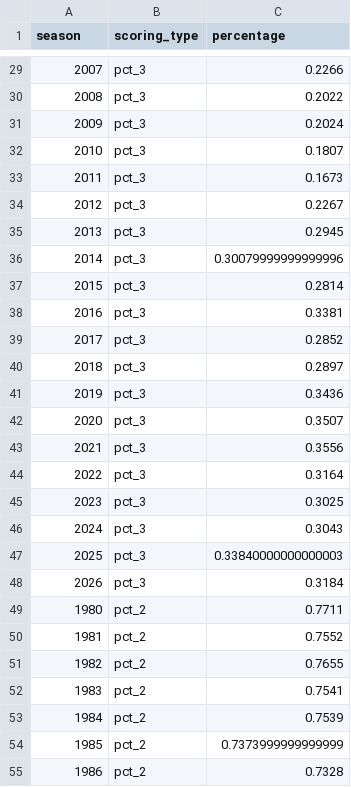
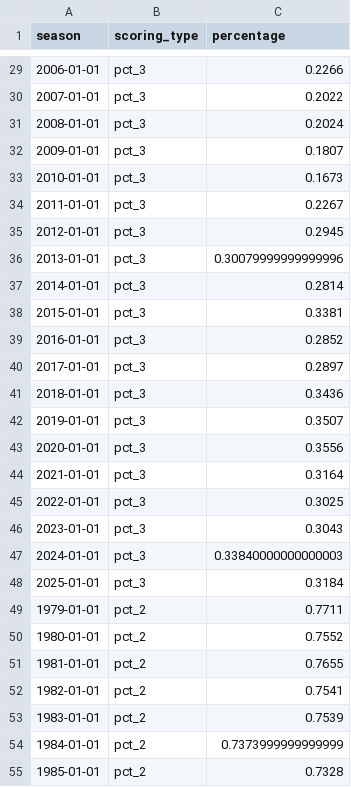
Before and after one commit to gmelmed/charts_gratia_chartis, a CSV file: season_points_type.csv, drawn as a sheet; only a part is shown, gaps mark what is left out; the diff covers the shown part only.

Commit message:
seasons to datetime

```diff
--- a/season_points_type.csv
+++ b/season_points_type.csv
@@ -29,27 +29,27 @@ season,scoring_type,percentage
-2007,pct_3,0.2266
-2008,pct_3,0.2022
-2009,pct_3,0.2024
-2010,pct_3,0.1807
-2011,pct_3,0.1673
-2012,pct_3,0.2267
-2013,pct_3,0.2945
-2014,pct_3,0.30079999999999996
-2015,pct_3,0.2814
-2016,pct_3,0.3381
-2017,pct_3,0.2852
-2018,pct_3,0.2897
-2019,pct_3,0.3436
-2020,pct_3,0.3507
-2021,pct_3,0.3556
-2022,pct_3,0.3164
-2023,pct_3,0.3025
-2024,pct_3,0.3043
-2025,pct_3,0.33840000000000003
-2026,pct_3,0.3184
-1980,pct_2,0.7711
-1981,pct_2,0.7552
-1982,pct_2,0.7655
-1983,pct_2,0.7541
-1984,pct_2,0.7539
-1985,pct_2,0.7373999999999999
-1986,pct_2,0.7328
+2006-01-01,pct_3,0.2266
+2007-01-01,pct_3,0.2022
+2008-01-01,pct_3,0.2024
+2009-01-01,pct_3,0.1807
+2010-01-01,pct_3,0.1673
+2011-01-01,pct_3,0.2267
+2012-01-01,pct_3,0.2945
+2013-01-01,pct_3,0.30079999999999996
+2014-01-01,pct_3,0.2814
+2015-01-01,pct_3,0.3381
+2016-01-01,pct_3,0.2852
+2017-01-01,pct_3,0.2897
+2018-01-01,pct_3,0.3436
+2019-01-01,pct_3,0.3507
+2020-01-01,pct_3,0.3556
+2021-01-01,pct_3,0.3164
+2022-01-01,pct_3,0.3025
+2023-01-01,pct_3,0.3043
+2024-01-01,pct_3,0.33840000000000003
+2025-01-01,pct_3,0.3184
+1979-01-01,pct_2,0.7711
+1980-01-01,pct_2,0.7552
+1981-01-01,pct_2,0.7655
+1982-01-01,pct_2,0.7541
+1983-01-01,pct_2,0.7539
+1984-01-01,pct_2,0.7373999999999999
+1985-01-01,pct_2,0.7328
```
Also changed, not shown: 114 edited cells elsewhere in this file.
